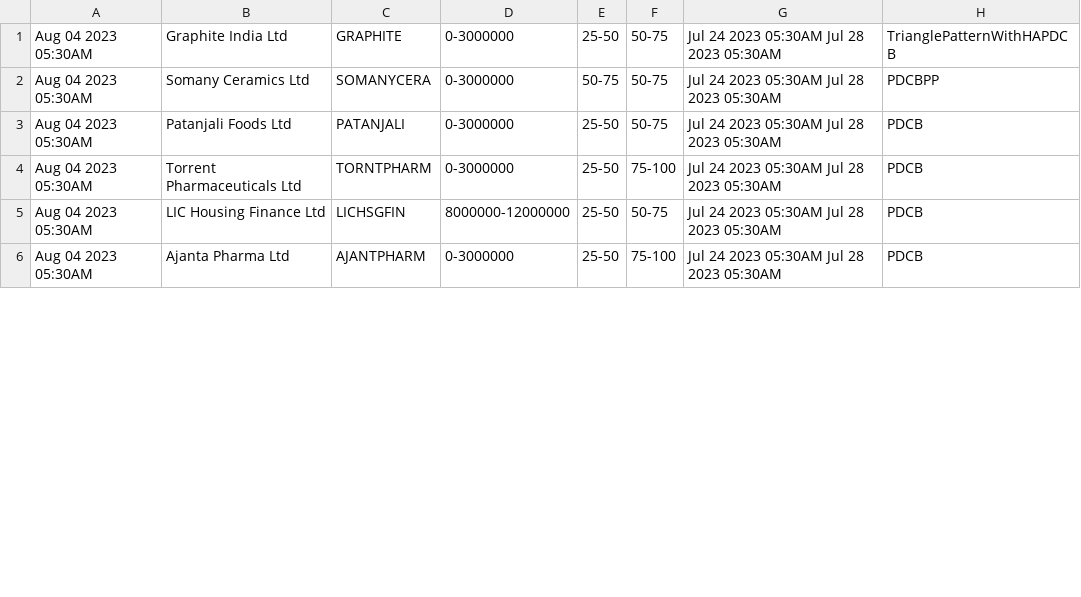
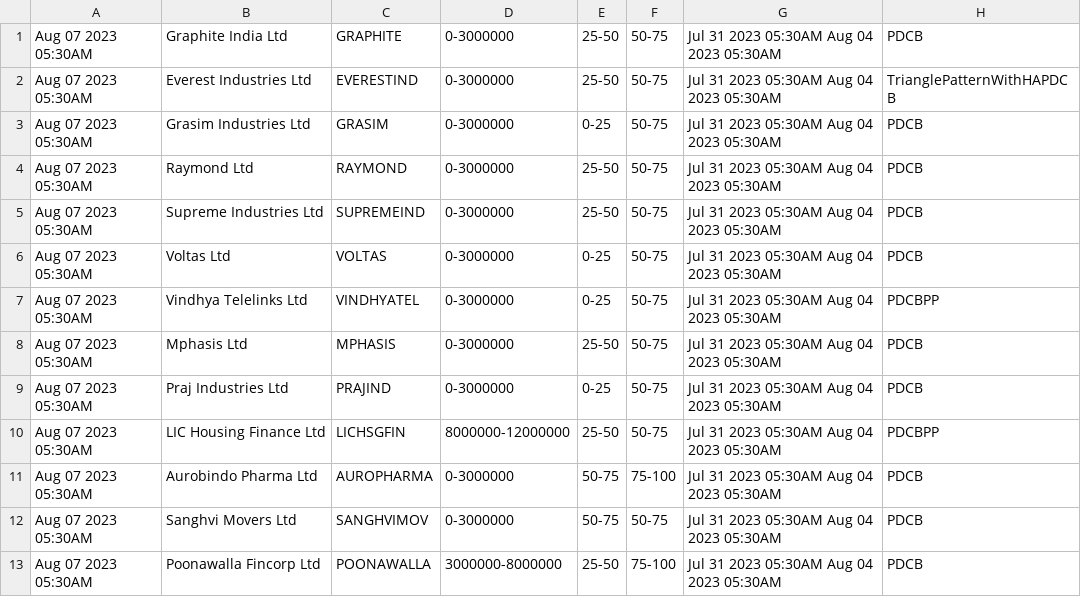
Before and after one commit to bentx/StockSpell, a CSV file: Results/today/PDCB0data.csv, drawn as a sheet; only a part is shown; the diff covers the shown part only.

```diff
--- a/Results/today/PDCB0data.csv
+++ b/Results/today/PDCB0data.csv
@@ -1,6 +1,13 @@
-Aug 04 2023 05:30AM,Graphite India Ltd,GRAPHITE,0-3000000,25-50,50-75,Jul 24 2023 05:30AM Jul 28 2023 05:30AM,TrianglePatternWithHAPDCB
-Aug 04 2023 05:30AM,Somany Ceramics Ltd,SOMANYCERA,0-3000000,50-75,50-75,Jul 24 2023 05:30AM Jul 28 2023 05:30AM,PDCBPP
-Aug 04 2023 05:30AM,Patanjali Foods Ltd,PATANJALI,0-3000000,25-50,50-75,Jul 24 2023 05:30AM Jul 28 2023 05:30AM,PDCB
-Aug 04 2023 05:30AM,Torrent Pharmaceuticals Ltd,TORNTPHARM,0-3000000,25-50,75-100,Jul 24 2023 05:30AM Jul 28 2023 05:30AM,PDCB
-Aug 04 2023 05:30AM,LIC Housing Finance Ltd,LICHSGFIN,8000000-12000000,25-50,50-75,Jul 24 2023 05:30AM Jul 28 2023 05:30AM,PDCB
-Aug 04 2023 05:30AM,Ajanta Pharma Ltd,AJANTPHARM,0-3000000,25-50,75-100,Jul 24 2023 05:30AM Jul 28 2023 05:30AM,PDCB
+Aug 07 2023 05:30AM,Graphite India Ltd,GRAPHITE,0-3000000,25-50,50-75,Jul 31 2023 05:30AM Aug 04 2023 05:30AM,PDCB
+Aug 07 2023 05:30AM,Everest Industries Ltd,EVERESTIND,0-3000000,25-50,50-75,Jul 31 2023 05:30AM Aug 04 2023 05:30AM,TrianglePatternWithHAPDCB
+Aug 07 2023 05:30AM,Grasim Industries Ltd,GRASIM,0-3000000,0-25,50-75,Jul 31 2023 05:30AM Aug 04 2023 05:30AM,PDCB
+Aug 07 2023 05:30AM,Raymond Ltd,RAYMOND,0-3000000,25-50,50-75,Jul 31 2023 05:30AM Aug 04 2023 05:30AM,PDCB
+Aug 07 2023 05:30AM,Supreme Industries Ltd,SUPREMEIND,0-3000000,25-50,50-75,Jul 31 2023 05:30AM Aug 04 2023 05:30AM,PDCB
+Aug 07 2023 05:30AM,Voltas Ltd,VOLTAS,0-3000000,0-25,50-75,Jul 31 2023 05:30AM Aug 04 2023 05:30AM,PDCB
+Aug 07 2023 05:30AM,Vindhya Telelinks Ltd,VINDHYATEL,0-3000000,0-25,50-75,Jul 31 2023 05:30AM Aug 04 2023 05:30AM,PDCBPP
+Aug 07 2023 05:30AM,Mphasis Ltd,MPHASIS,0-3000000,25-50,50-75,Jul 31 2023 05:30AM Aug 04 2023 05:30AM,PDCB
+Aug 07 2023 05:30AM,Praj Industries Ltd,PRAJIND,0-3000000,0-25,50-75,Jul 31 2023 05:30AM Aug 04 2023 05:30AM,PDCB
+Aug 07 2023 05:30AM,LIC Housing Finance Ltd,LICHSGFIN,8000000-12000000,25-50,50-75,Jul 31 2023 05:30AM Aug 04 2023 05:30AM,PDCBPP
+Aug 07 2023 05:30AM,Aurobindo Pharma Ltd,AUROPHARMA,0-3000000,50-75,75-100,Jul 31 2023 05:30AM Aug 04 2023 05:30AM,PDCB
+Aug 07 2023 05:30AM,Sanghvi Movers Ltd,SANGHVIMOV,0-3000000,50-75,50-75,Jul 31 2023 05:30AM Aug 04 2023 05:30AM,PDCB
+Aug 07 2023 05:30AM,Poonawalla Fincorp Ltd,POONAWALLA,3000000-8000000,25-50,75-100,Jul 31 2023 05:30AM Aug 04 2023 05:30AM,PDCB
```
Also changed, not shown: 6 added rows and 35 edited cells elsewhere in this file, Results/details/1WA20data.csv, Results/details/PPW0data.csv, 57 other files.
